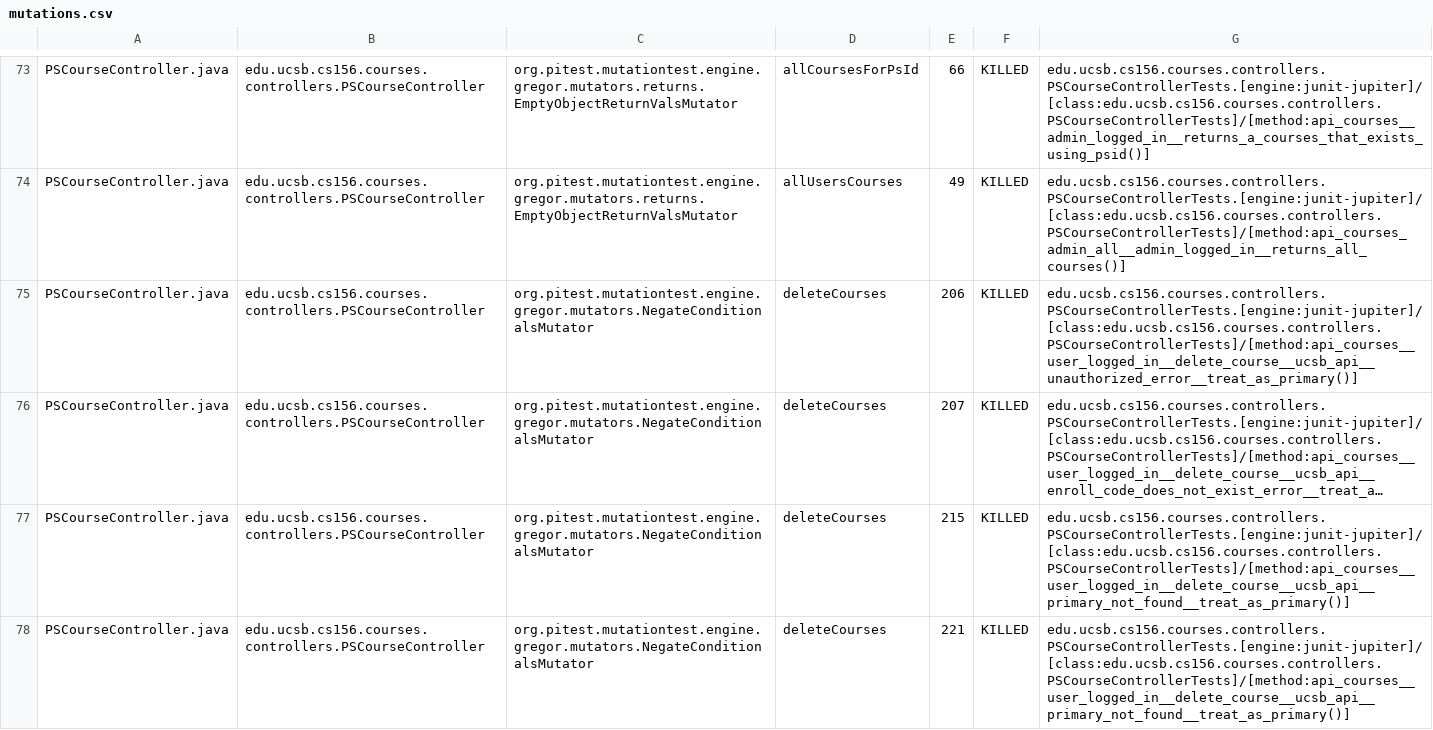
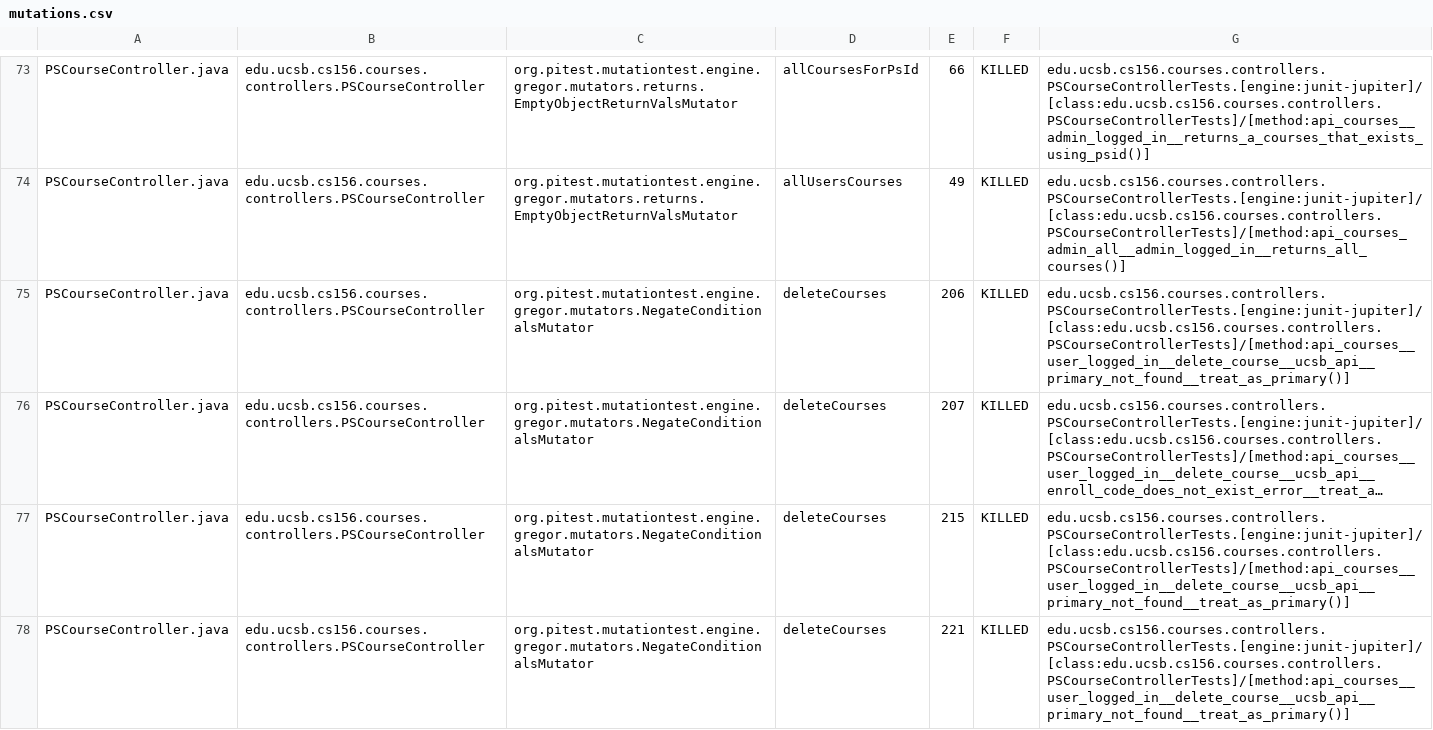
Before and after one commit to ucsb-cs156-f24/proj-courses-f24-04, a CSV file: prs/44/pitest/mutations.csv, drawn as a sheet; only a part is shown, gaps mark what is left out; long unchanged cells end in …; the diff covers the shown part only; the diff names each change by its address in the sheet, - before the commit and + after, or states it on an @@ line.

Commit message:
Deploying to gh-pages from @ ucsb-cs156-f24/proj-courses-f24-04@ee6abb17faaec14c8630b3e844913c84213b7147 🚀

```diff
--- a/prs/44/pitest/mutations.csv
+++ b/prs/44/pitest/mutations.csv
-G75: edu.ucsb.cs156.courses.controllers.PSCourseControllerTests.[engine:junit-jupiter]/[class:edu.ucsb.cs156.courses.controllers.PSCourseControllerTests]/[method:api_courses__user_logged_in__delete_course__ucsb_api__unauthorized_error__treat_as_primary()]
+G75: edu.ucsb.cs156.courses.controllers.PSCourseControllerTests.[engine:junit-jupiter]/[class:edu.ucsb.cs156.courses.controllers.PSCourseControllerTests]/[method:api_courses__user_logged_in__delete_course__ucsb_api__primary_not_found__treat_as_primary()]
```
Also changed, not shown: 45 edited cells elsewhere in this file, 44 other files.
